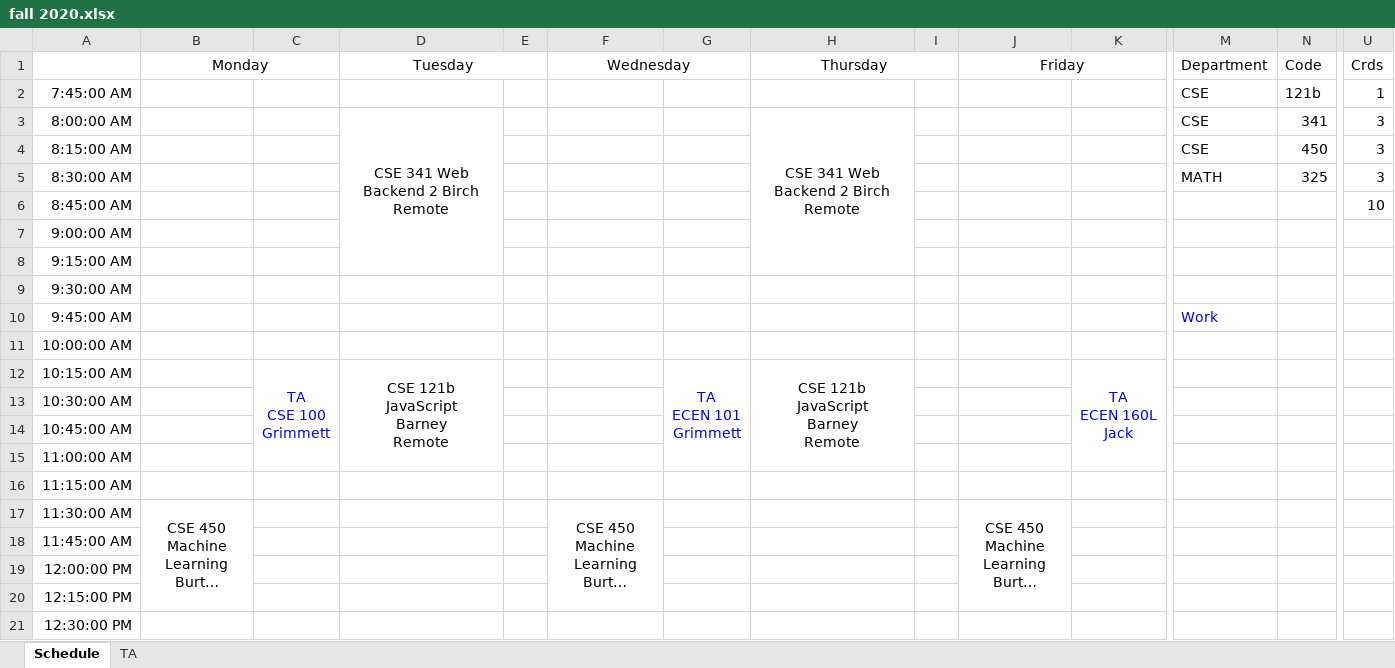
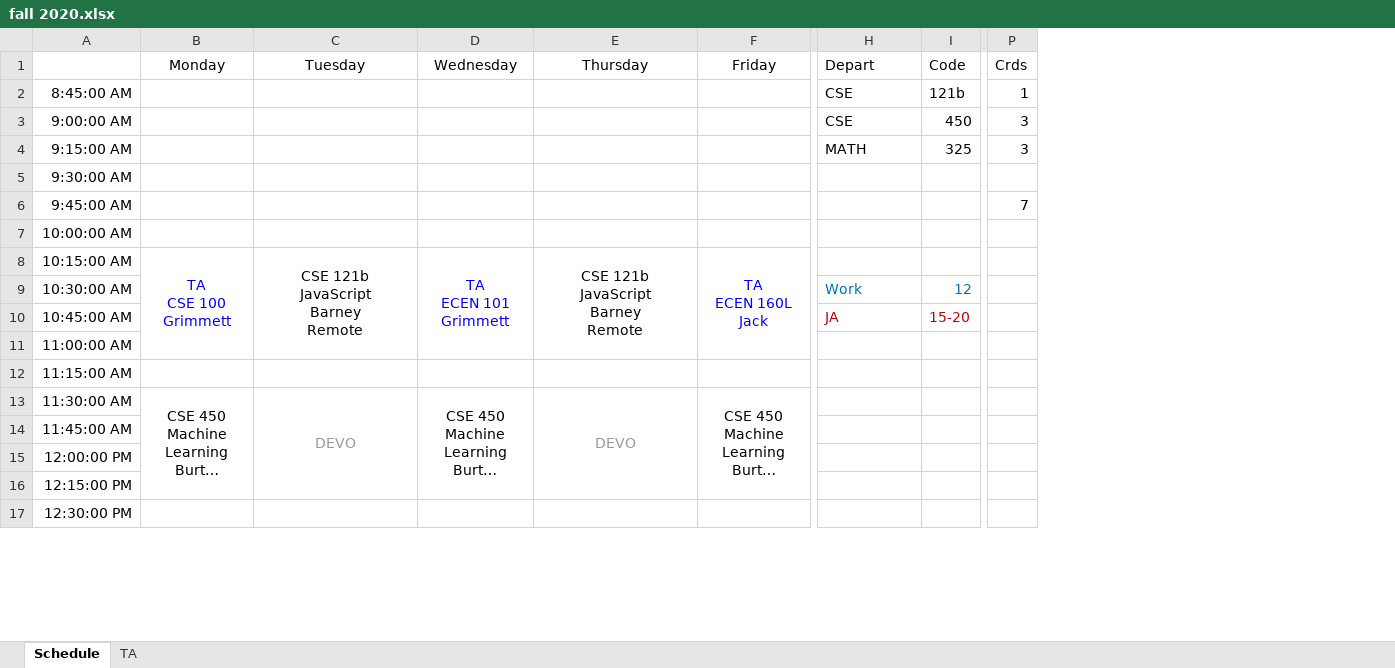
Before and after one commit to kctolli/kctolli.github.io, an Excel workbook: site_libs/records/fall 2020.xlsx, sheet Schedule, drawn as a sheet; only a part is shown, gaps mark what is left out; long unchanged cells end in …; values as stored, in another font and other column widths than the file's, no borders; removed rows and columns are numbered as before the commit, all else as after; rows hold the shown columns only; ↵ is a line break in a cell; the diff covers the shown part only; the diff names each change by its address in the sheet, - before the commit and + after, or states it on an @@ line.

```diff
--- a/site_libs/records/fall 2020.xlsx (sheet Schedule)
+++ b/site_libs/records/fall 2020.xlsx (sheet Schedule)
-column C, row 12: TA ↵ CSE 100 ↵ Grimmett
-column E, empty
-column G, row 12: TA ↵ ECEN 101 ↵ Grimmett
-column I, empty
-column K, row 12: TA ↵ ECEN 160L ↵ Jack
-B1:C1 merged
-D1:E1 merged
-F1:G1 merged
-H1:I1 merged
-J1:K1 merged
-H1: Department
+H1: Depart
-A2: 7:45:00 AM
+A2: 8:45:00 AM
-row 3: 8:00:00 AM |  |  | CSE 341 Web Backend 2 Birch Remote |  |  |  | CSE 341 Web Backend 2 Birch Remote |  |  |  | CSE | 341 | 3
-A3: 8:15:00 AM
+A3: 9:00:00 AM
-A4: 8:30:00 AM
+A4: 9:15:00 AM
-row 6: 8:45:00 AM |  |  |  |  |  |  |  |  |  |  |  |  | 10
-row 7: 9:00:00 AM
-row 8: 9:15:00 AM
-H6 (Depart): Work
+H6 (Depart): (empty)
-P6 (Crds): (empty)
+P6 (Crds): 7
-B8 (Monday): (empty)
+B8 (Monday): TA ↵ CSE 100 ↵ Grimmett
+B8:B11 merged
-D8 (Wednesday): (empty)
+D8 (Wednesday): TA ↵ ECEN 101 ↵ Grimmett
+D8:D11 merged
-F8 (Friday): (empty)
+F8 (Friday): TA ↵ ECEN 160L ↵ Jack
+F8:F11 merged
-H9 (Depart): (empty)
+H9 (Depart): Work
-I9 (Code): (empty)
+I9 (Code): 12
-H10 (Depart): (empty)
+H10 (Depart): JA
-I10 (Code): (empty)
+I10 (Code): 15-20
-C13 (Tuesday): (empty)
+C13 (Tuesday): DEVO
+C13:C16 merged
-E13 (Thursday): (empty)
+E13 (Thursday): DEVO
+E13:E16 merged
```
Also changed, not shown: 26 added rows, 9 edited cells and merged cells elsewhere in this sheet, formulas that keep their value, 7 other files.
